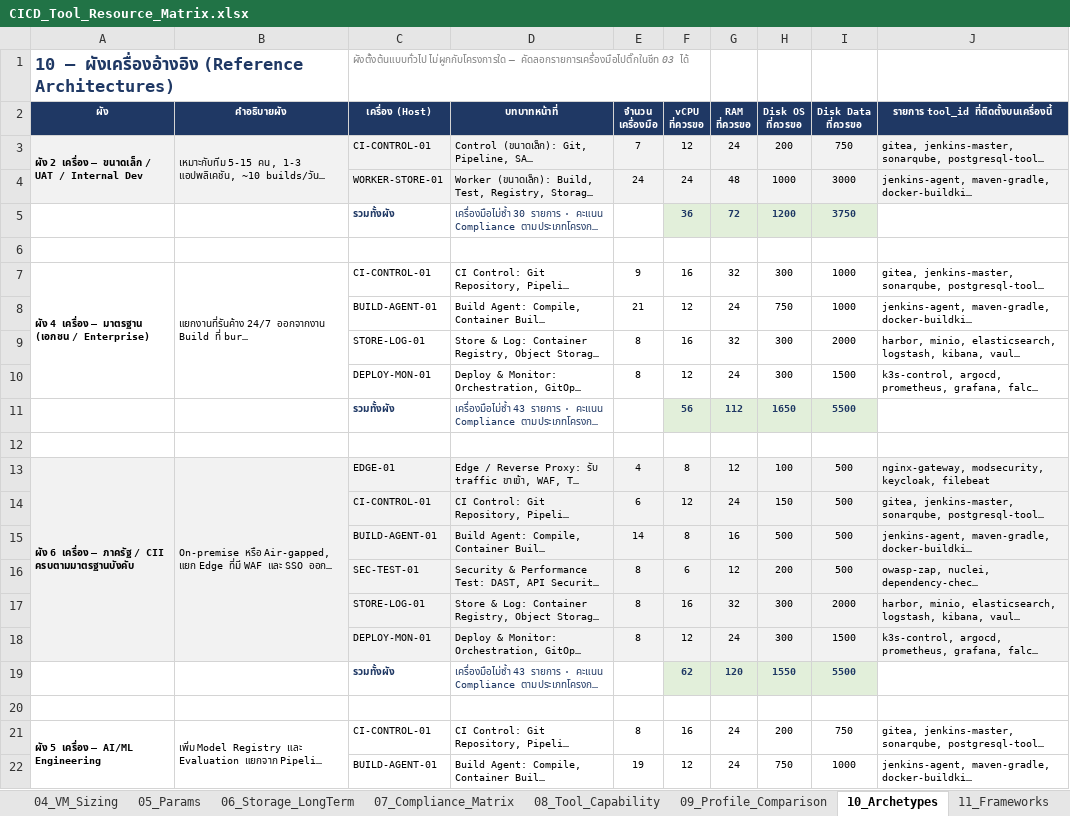
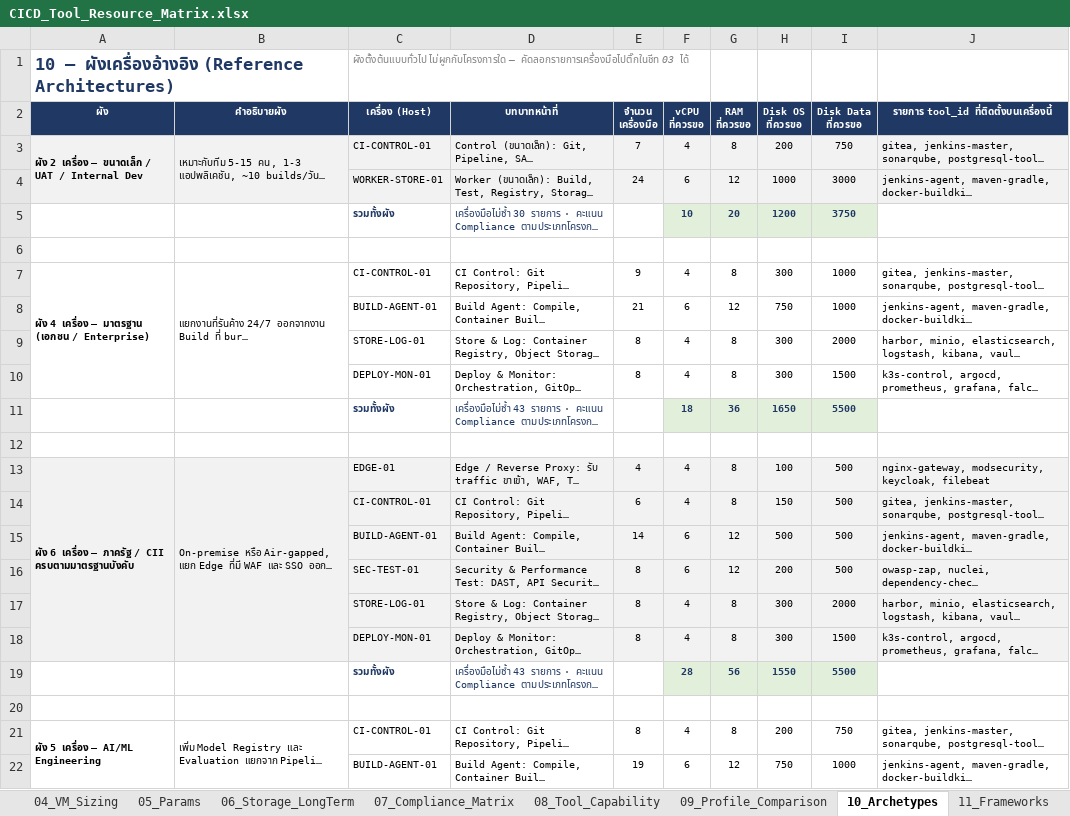
Before and after one commit to chiraleo2000/cicd-resource-planner, an Excel workbook: dist/CICD_Tool_Resource_Matrix.xlsx, sheet 10_Archetypes, drawn as a sheet; only a part is shown; long unchanged cells end in …; values as stored, in another font and other column widths than the file's, no borders; the diff covers the shown part only; the diff names each change by its address in the sheet, - before the commit and + after, or states it on an @@ line.

```diff
--- a/dist/CICD_Tool_Resource_Matrix.xlsx (sheet 10_Archetypes)
+++ b/dist/CICD_Tool_Resource_Matrix.xlsx (sheet 10_Archetypes)
-F3 (vCPU ที่ควรขอ): 12
+F3 (vCPU ที่ควรขอ): 4
-G3 (RAM ที่ควรขอ): 24
+G3 (RAM ที่ควรขอ): 8
-F4 (vCPU ที่ควรขอ): 24
+F4 (vCPU ที่ควรขอ): 6
-G4 (RAM ที่ควรขอ): 48
+G4 (RAM ที่ควรขอ): 12
-F5 (vCPU ที่ควรขอ): 36
+F5 (vCPU ที่ควรขอ): 10
-G5 (RAM ที่ควรขอ): 72
+G5 (RAM ที่ควรขอ): 20
-F7 (vCPU ที่ควรขอ): 16
+F7 (vCPU ที่ควรขอ): 4
-G7 (RAM ที่ควรขอ): 32
+G7 (RAM ที่ควรขอ): 8
-F8 (vCPU ที่ควรขอ): 12
+F8 (vCPU ที่ควรขอ): 6
-G8 (RAM ที่ควรขอ): 24
+G8 (RAM ที่ควรขอ): 12
-F9 (vCPU ที่ควรขอ): 16
+F9 (vCPU ที่ควรขอ): 4
-G9 (RAM ที่ควรขอ): 32
+G9 (RAM ที่ควรขอ): 8
-F10 (vCPU ที่ควรขอ): 12
+F10 (vCPU ที่ควรขอ): 4
-G10 (RAM ที่ควรขอ): 24
+G10 (RAM ที่ควรขอ): 8
-F11 (vCPU ที่ควรขอ): 56
+F11 (vCPU ที่ควรขอ): 18
-G11 (RAM ที่ควรขอ): 112
+G11 (RAM ที่ควรขอ): 36
-F13 (vCPU ที่ควรขอ): 8
+F13 (vCPU ที่ควรขอ): 4
-G13 (RAM ที่ควรขอ): 12
+G13 (RAM ที่ควรขอ): 8
-F14 (vCPU ที่ควรขอ): 12
+F14 (vCPU ที่ควรขอ): 4
-G14 (RAM ที่ควรขอ): 24
+G14 (RAM ที่ควรขอ): 8
-F15 (vCPU ที่ควรขอ): 8
+F15 (vCPU ที่ควรขอ): 6
-G15 (RAM ที่ควรขอ): 16
+G15 (RAM ที่ควรขอ): 12
-F17 (vCPU ที่ควรขอ): 16
+F17 (vCPU ที่ควรขอ): 4
-G17 (RAM ที่ควรขอ): 32
+G17 (RAM ที่ควรขอ): 8
-F18 (vCPU ที่ควรขอ): 12
+F18 (vCPU ที่ควรขอ): 4
-G18 (RAM ที่ควรขอ): 24
+G18 (RAM ที่ควรขอ): 8
-F19 (vCPU ที่ควรขอ): 62
+F19 (vCPU ที่ควรขอ): 28
-G19 (RAM ที่ควรขอ): 120
+G19 (RAM ที่ควรขอ): 56
-F21 (vCPU ที่ควรขอ): 16
+F21 (vCPU ที่ควรขอ): 4
-G21 (RAM ที่ควรขอ): 24
+G21 (RAM ที่ควรขอ): 8
-F22 (vCPU ที่ควรขอ): 12
+F22 (vCPU ที่ควรขอ): 6
-G22 (RAM ที่ควรขอ): 24
+G22 (RAM ที่ควรขอ): 12
```
Also changed, not shown: 6 edited cells elsewhere in this sheet, sheet 02_Freq_Weight, sheet 05_Params, sheet 00_อ่านก่อน, skills/claude/assets/CICD_Tool_Resource_Matrix.xlsx, skills/gemini/assets/CICD_Tool_Resource_Matrix.xlsx, 33 other files.
